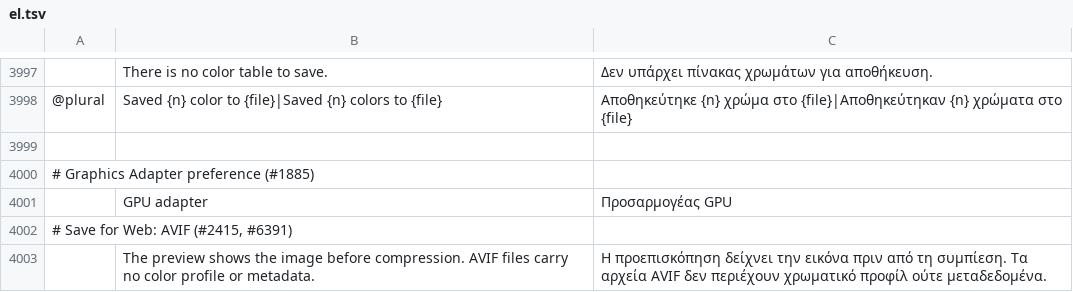
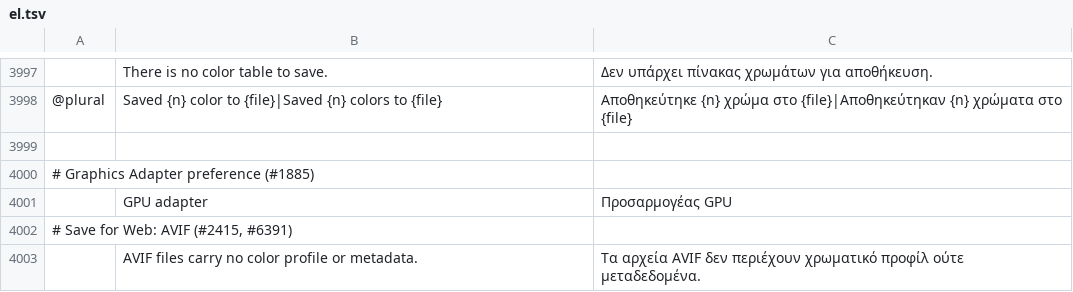
Before and after one commit to texjer/photocraft, a TSV file: crates/ui-egui/src/i18n/el.tsv, drawn as a sheet; only a part is shown, gaps mark what is left out; removed rows and columns are numbered as before the commit, all else as after; the diff names each change by its address in the sheet, - before the commit and + after, or states it on an @@ line.

Commit message:
Save for Web: the AVIF preview shows its artefacts
The Optimized pane showed AVIF's source image, so quality 5 looked as sharp as 100. It now
decodes the file it encoded, as JPEG and WebP's previews do:

- `photocraft_codecs::decode_avif_preview` (`avif` feature): avif-parse for the container and
  rav1d's safe `Decoder` for AV1, pinned to a revision of the official repository (its Rust
  API isn't released yet) and built without assembly, so pure Rust. 8/10/12-bit, 4:0:0 to
  4:4:4, BT.601/709/2020 matrices, both ranges, alpha and `prem`. Only for files our writer
  made: transforms, grids and `colr` profiles aren't applied, so File › Open still doesn't
  read AVIF (#463). A 2048 px file decodes in about 50 ms.
- The 2048 px proxy encode takes seconds, so it runs on a worker (one per pane, newest
  settings first, like the filter preview worker) while the pane shows the source and the
  tile estimate with "Encoding…"; the decoded image and the file's real size replace them.
- The settings note drops "the preview shows the image before compression".

```diff
--- a/crates/ui-egui/src/i18n/el.tsv
+++ b/crates/ui-egui/src/i18n/el.tsv
-row 4003:  | The preview shows the image before compression. AVIF files carry no color profile or metadata. | Η προεπισκόπηση δείχνει την εικόνα πριν από τη συμπίεση. Τα αρχεία AVIF δεν περιέχουν χρωματικό προφίλ ούτε μεταδεδομένα.
+row 4003:  | AVIF files carry no color profile or metadata. | Τα αρχεία AVIF δεν περιέχουν χρωματικό προφίλ ούτε μεταδεδομένα.
```
Also changed, not shown: crates/ui-egui/src/i18n/es.tsv, crates/ui-egui/src/i18n/ja.tsv, 26 other files.
